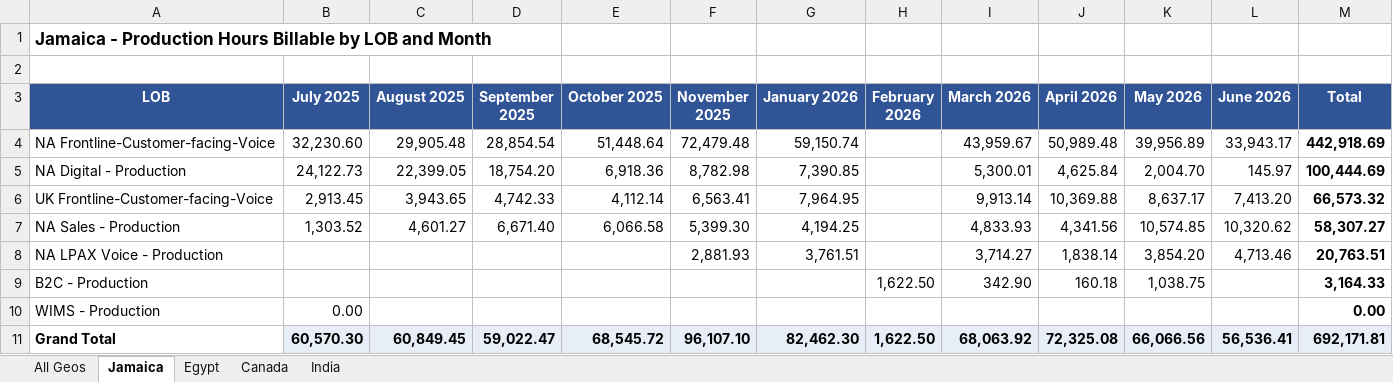
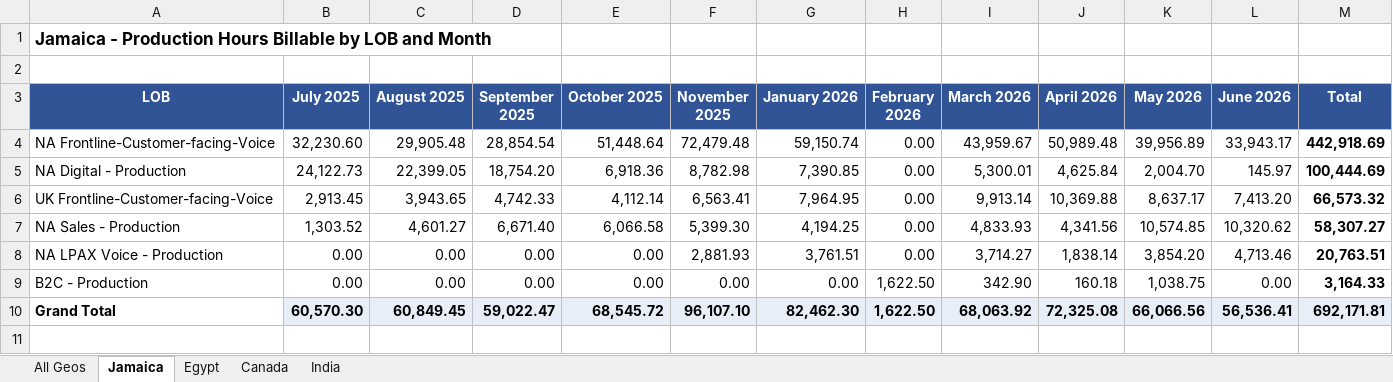
Before and after one commit to Nanz876/rizzpdf, an Excel workbook: Production_Hours_Billable_Summary.xlsx, sheet Jamaica, drawn as a sheet; values as stored, in another font and other column widths than the file's, no borders; the diff names each change by its address in the sheet, - before the commit and + after, or states it on an @@ line.

```diff
--- a/Production_Hours_Billable_Summary.xlsx (sheet Jamaica)
+++ b/Production_Hours_Billable_Summary.xlsx (sheet Jamaica)
-H4:H8 (February 2026): (empty)
+H4:H8 (February 2026): 0.00
-B8:B9 (July 2025): (empty)
+B8:B9 (July 2025): 0.00
-C8:C9 (August 2025): (empty)
+C8:C9 (August 2025): 0.00
-D8:D9 (September 2025): (empty)
+D8:D9 (September 2025): 0.00
-E8:E9 (October 2025): (empty)
+E8:E9 (October 2025): 0.00
-F9 (November 2025): (empty)
+F9 (November 2025): 0.00
-G9 (January 2026): (empty)
+G9 (January 2026): 0.00
-L9 (June 2026): (empty)
+L9 (June 2026): 0.00
-row 10: WIMS - Production | 0.00 |  |  |  |  |  |  |  |  |  |  | 0.00
```
Also changed, not shown: sheet All Geos, sheet Egypt, sheet India.
